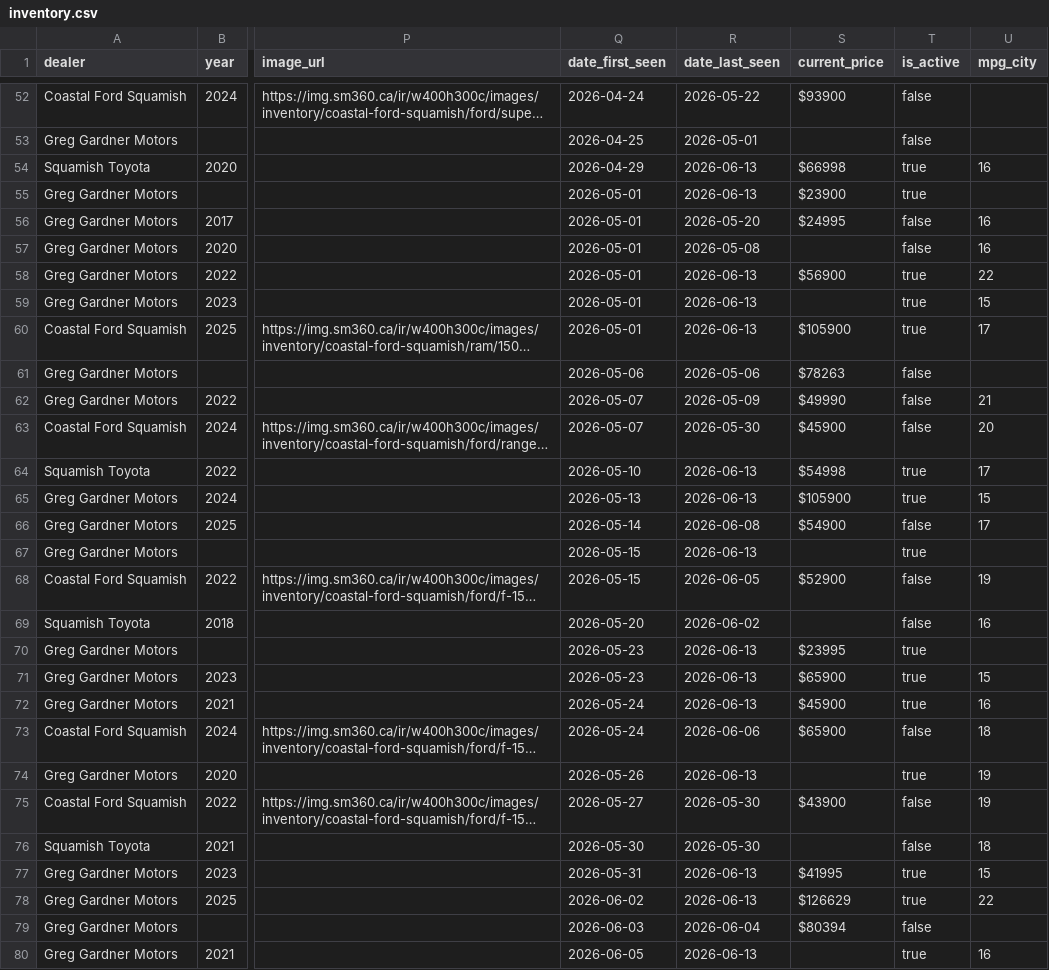
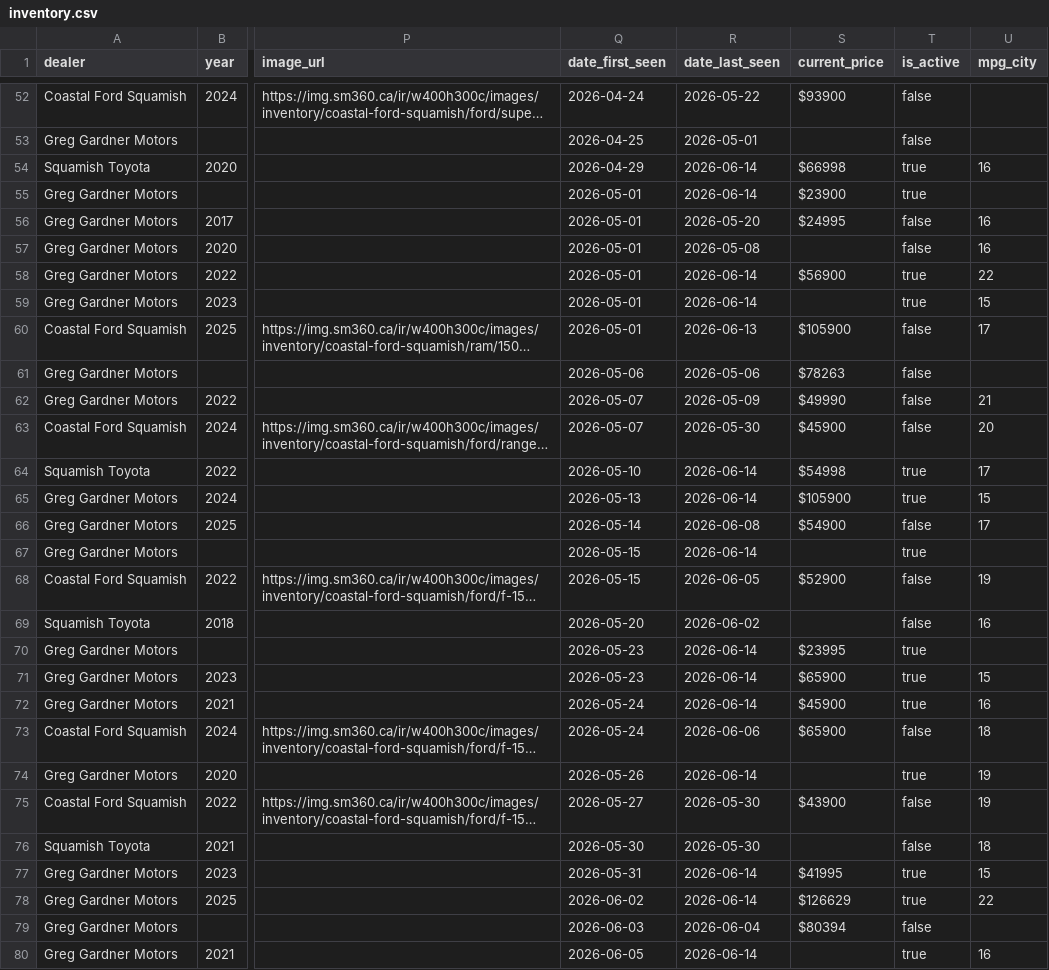
Before and after one commit to wilrocks79/truck-tracker, a CSV file: data/inventory.csv, drawn as a sheet; only a part is shown, gaps mark what is left out; long unchanged cells end in …; the diff covers the shown part only; the diff names each change by its address in the sheet, - before the commit and + after, or states it on an @@ line.

```diff
--- a/data/inventory.csv
+++ b/data/inventory.csv
-R54:R55 (date_last_seen): 2026-06-13
+R54:R55 (date_last_seen): 2026-06-14
-R58:R59 (date_last_seen): 2026-06-13
+R58:R59 (date_last_seen): 2026-06-14
-T60 (is_active): true
+T60 (is_active): false
-R64:R65 (date_last_seen): 2026-06-13
+R64:R65 (date_last_seen): 2026-06-14
-R67 (date_last_seen): 2026-06-13
+R67 (date_last_seen): 2026-06-14
-R70:R72 (date_last_seen): 2026-06-13
+R70:R72 (date_last_seen): 2026-06-14
-R74 (date_last_seen): 2026-06-13
+R74 (date_last_seen): 2026-06-14
-R77:R78 (date_last_seen): 2026-06-13
+R77:R78 (date_last_seen): 2026-06-14
-R80 (date_last_seen): 2026-06-13
+R80 (date_last_seen): 2026-06-14
```
Also changed, not shown: 1 added row and 10 edited cells elsewhere in this file, data/price_history.csv, 1 other file.
